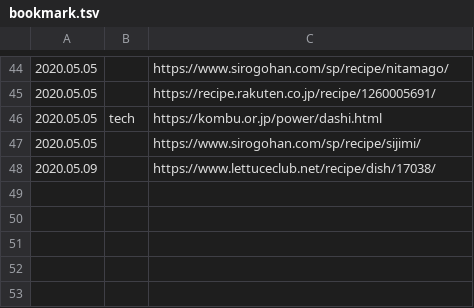
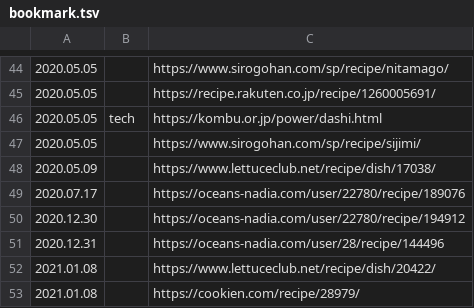
Before and after one commit to knt5/knt5.github.io, a TSV file: portfolio/tools/recipe/bookmark-generator/bookmark.tsv, drawn as a sheet; only a part is shown, gaps mark what is left out; the diff names each change by its address in the sheet, - before the commit and + after, or states it on an @@ line.

Commit message:
Update recipe bookmarks

```diff
--- a/portfolio/tools/recipe/bookmark-generator/bookmark.tsv
+++ b/portfolio/tools/recipe/bookmark-generator/bookmark.tsv
+row 49: 2020.07.17 |  | https://oceans-nadia.com/user/22780/recipe/189076
+row 50: 2020.12.30 |  | https://oceans-nadia.com/user/22780/recipe/194912
+row 51: 2020.12.31 |  | https://oceans-nadia.com/user/28/recipe/144496
+row 52: 2021.01.08 |  | https://www.lettuceclub.net/recipe/dish/20422/
+row 53: 2021.01.08 |  | https://cookien.com/recipe/28979/
```
Also changed, not shown: 1 other file.
